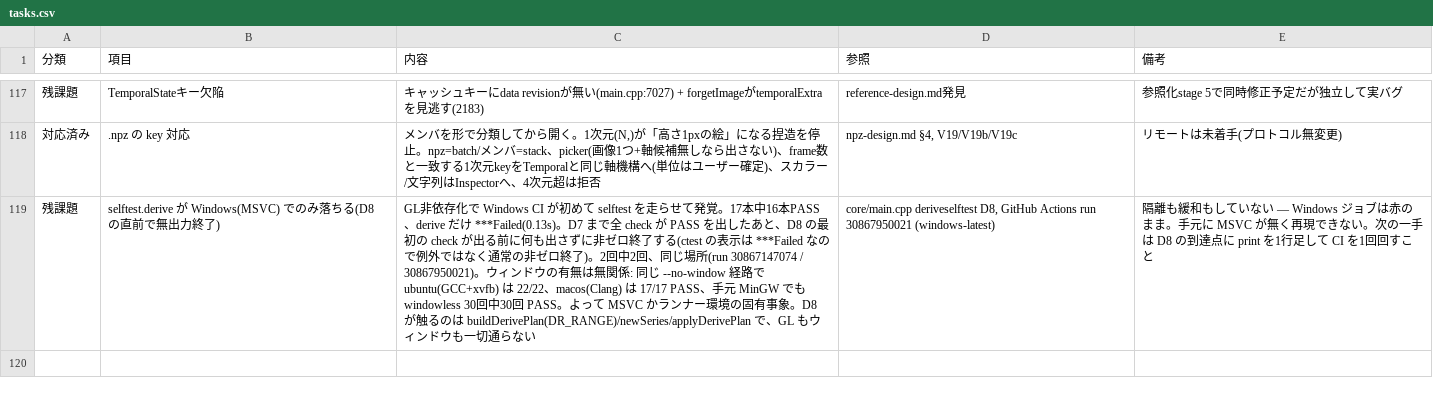
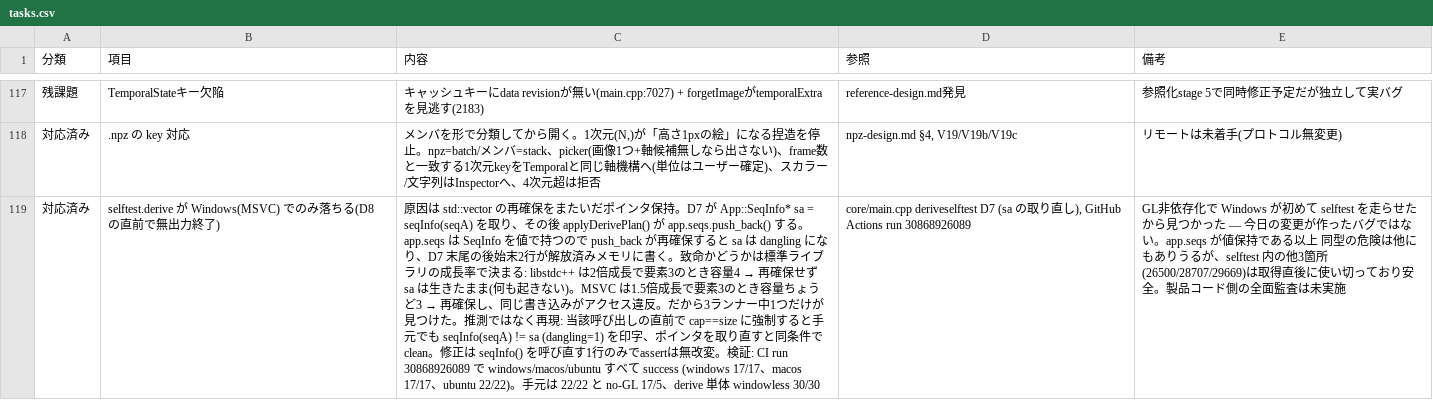
Before and after one commit to klimemam/viewer, a CSV file: docs/tasks.csv, drawn as a sheet; only a part is shown, gaps mark what is left out; the diff names each change by its address in the sheet, - before the commit and + after, or states it on an @@ line.

```diff
--- a/docs/tasks.csv
+++ b/docs/tasks.csv
-A119 (分類): 残課題
+A119 (分類): 対応済み
@@ C119 (内容): GL非依存化で Windows CI が初めて selftest を走らせて発覚。17本中16本PASS、derive だけ ***Failed(0.13s)。D7 まで全 check が PASS を出したあと、D8 の最初の check が出る前に何も出さずに非ゼロ終了する(ctest の表示は ***Failed なので例外ではなく通常の非ゼロ終了)。2回中2回、同じ場所(run 30867147074 / 30867950021)。ウィンドウの有無は無関係: 同じ --no-window 経路で ubuntu(GCC+xvfb) は 22/22、macos(Clang) は 17/17 PASS、手元 MinGW でも windowless 30回中30回 PASS。よって MSVC かランナー環境の固有事象。D8 が触るのは buildDerivePlan(DR_RANGE)/newSeries/applyDerivePlan で、GL もウィンドウも一切通らない → 原因は std::vector の再確保をまたいだポインタ保持。D7 が App::SeqInfo* sa = seqInfo(seqA) を取り、その後 applyDerivePlan() が app.seqs.push_back() する。app.seqs は SeqInfo を値で持つので push_back が再確保すると sa は dangling になり、D7 末尾の後始末2行が解放済みメモリに書く。致命かどうかは標準ライブラリの成長率で決まる: libstdc++ は2倍成長で要素3のとき容量4 → 再確保せず sa は生きたまま(何も起きない)。MSVC は1.5倍成長で要素3のとき容量ちょうど3 → 再確保し、同じ書き込みがアクセス違反。だから3ランナー中1つだけが見つけた。推測ではなく再現: 当該呼び出しの直前で cap==size に強制すると手元でも seqInfo(seqA) != sa (dangling=1) を印字、ポインタを取り直すと同条件で clean。修正は seqInfo() を呼び直す1行のみでassertは無改変。検証: CI run 30868926089 で windows/macos/ubuntu すべて success (windows 17/17、macos 17/17、ubuntu 22/22)。手元は 22/22 と no-GL 17/5、derive 単体 windowless 30/30 @@
-D119 (参照): core/main.cpp deriveselftest D8, GitHub Actions run 30867950021 (windows-latest)
+D119 (参照): core/main.cpp deriveselftest D7 (sa の取り直し), GitHub Actions run 30868926089
-E119 (備考): 隔離も緩和もしていない — Windows ジョブは赤のまま。手元に MSVC が無く再現できない。次の一手は D8 の到達点に print を1行足して CI を1回回すこと
+E119 (備考): GL非依存化で Windows が初めて selftest を走らせたから見つかった — 今日の変更が作ったバグではない。app.seqs が値保持である以上 同型の危険は他にもありうるが、selftest 内の他3箇所(26500/28707/29669)は取得直後に使い切っており安全。製品コード側の全面監査は未実施
```
